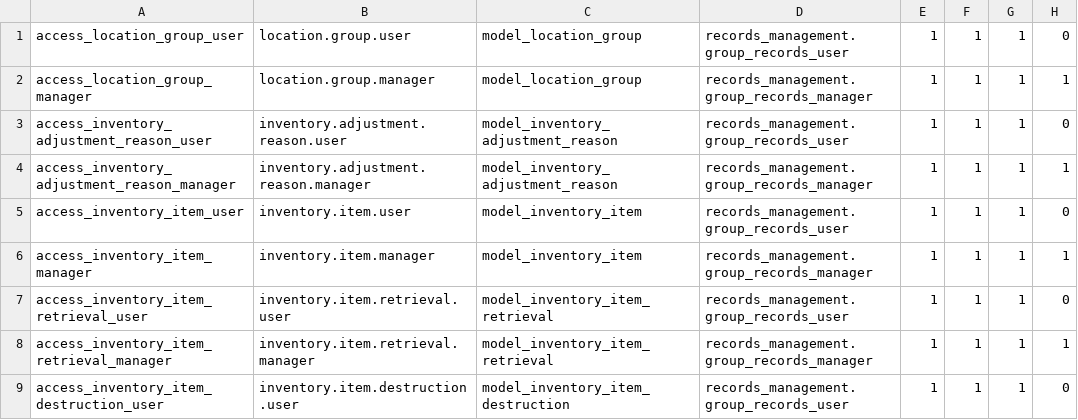
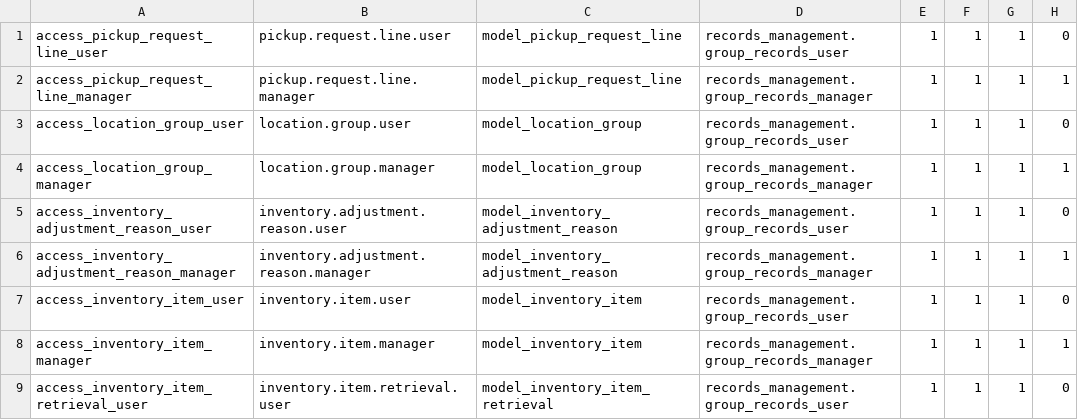
Before and after one commit to John75SunCity/ssh-git-github.com-odoo-odoo.git-18.0, a CSV file: records_management/security/ir.model.access.csv, drawn as a sheet; only a part is shown; the shorter side is filled out with more unchanged rows.

Commit message:
feat: add pickup request line model and views with fields for tracking and management

```diff
--- a/records_management/security/ir.model.access.csv
+++ b/records_management/security/ir.model.access.csv
@@ -1 +1,3 @@
+access_pickup_request_line_user,pickup.request.line.user,model_pickup_request_line,records_management.group_records_user,1,1,1,0
+access_pickup_request_line_manager,pickup.request.line.manager,model_pickup_request_line,records_management.group_records_manager,1,1,1,1
 access_location_group_user,location.group.user,model_location_group,records_management.group_records_user,1,1,1,0
```
Also changed, not shown: 3 other files.
